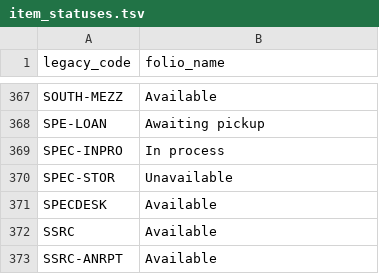
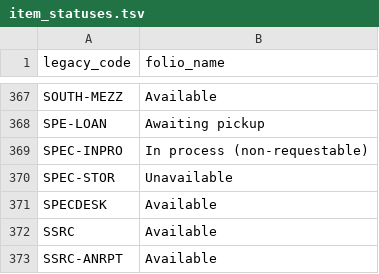
Before and after one commit to sul-dlss/folio_migration, a TSV file: mapping_files/item_statuses.tsv, drawn as a sheet; only a part is shown, gaps mark what is left out.

Commit message:
Changes folio_name for SPEC-INPRO legacy coe

```diff
--- a/mapping_files/item_statuses.tsv
+++ b/mapping_files/item_statuses.tsv
@@ -368,3 +368,3 @@ SOUTH-MEZZ	Available
 SPE-LOAN	Awaiting pickup
-SPEC-INPRO	In process
+SPEC-INPRO	In process (non-requestable)
 SPEC-STOR	Unavailable
```
